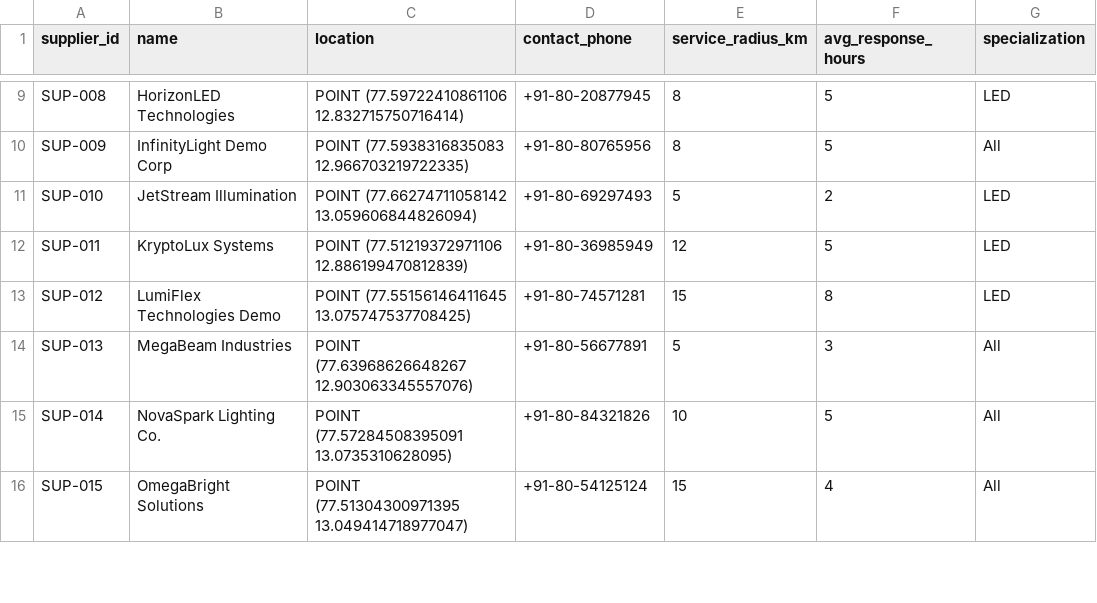
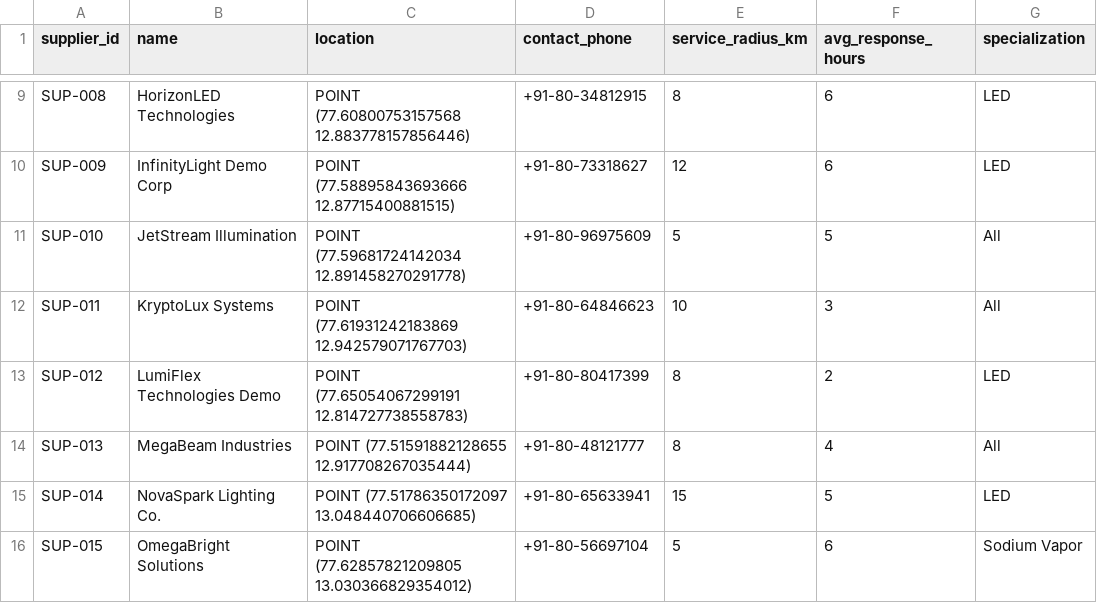
Before and after one commit to kameshsampath/postgis-snowflake-intelligence-demo, a CSV file: data/suppliers.csv, drawn as a sheet; only a part is shown, gaps mark what is left out; the diff covers the shown part only; the diff names each change by its address in the sheet, - before the commit and + after, or states it on an @@ line.

```diff
--- a/data/suppliers.csv
+++ b/data/suppliers.csv
-C9 (location): POINT (77.59722410861106 12.832715750716414)
+C9 (location): POINT (77.60800753157568 12.883778157856446)
-D9 (contact_phone): +91-80-20877945
+D9 (contact_phone): +91-80-34812915
-F9:F10 (avg_response_hours): 5
+F9:F10 (avg_response_hours): 6
-C10 (location): POINT (77.5938316835083 12.966703219722335)
+C10 (location): POINT (77.58895843693666 12.87715400881515)
-D10 (contact_phone): +91-80-80765956
+D10 (contact_phone): +91-80-73318627
-E10 (service_radius_km): 8
+E10 (service_radius_km): 12
-G10 (specialization): All
+G10 (specialization): LED
-C11 (location): POINT (77.66274711058142 13.059606844826094)
+C11 (location): POINT (77.59681724142034 12.891458270291778)
-D11 (contact_phone): +91-80-69297493
+D11 (contact_phone): +91-80-96975609
-F11 (avg_response_hours): 2
+F11 (avg_response_hours): 5
-G11:G12 (specialization): LED
+G11:G12 (specialization): All
-C12 (location): POINT (77.51219372971106 12.886199470812839)
+C12 (location): POINT (77.61931242183869 12.942579071767703)
-D12 (contact_phone): +91-80-36985949
+D12 (contact_phone): +91-80-64846623
-E12 (service_radius_km): 12
+E12 (service_radius_km): 10
-F12 (avg_response_hours): 5
+F12 (avg_response_hours): 3
-C13 (location): POINT (77.55156146411645 13.075747537708425)
+C13 (location): POINT (77.65054067299191 12.814727738558783)
-D13 (contact_phone): +91-80-74571281
+D13 (contact_phone): +91-80-80417399
-E13 (service_radius_km): 15
+E13 (service_radius_km): 8
-F13 (avg_response_hours): 8
+F13 (avg_response_hours): 2
-C14 (location): POINT (77.63968626648267 12.903063345557076)
+C14 (location): POINT (77.51591882128655 12.917708267035444)
-D14 (contact_phone): +91-80-56677891
+D14 (contact_phone): +91-80-48121777
-E14 (service_radius_km): 5
+E14 (service_radius_km): 8
-F14 (avg_response_hours): 3
+F14 (avg_response_hours): 4
-C15 (location): POINT (77.57284508395091 13.0735310628095)
+C15 (location): POINT (77.51786350172097 13.048440706606685)
-D15 (contact_phone): +91-80-84321826
+D15 (contact_phone): +91-80-65633941
-E15 (service_radius_km): 10
+E15 (service_radius_km): 15
-G15 (specialization): All
+G15 (specialization): LED
-C16 (location): POINT (77.51304300971395 13.049414718977047)
+C16 (location): POINT (77.62857821209805 13.030366829354012)
-D16 (contact_phone): +91-80-54125124
+D16 (contact_phone): +91-80-56697104
-E16 (service_radius_km): 15
+E16 (service_radius_km): 5
-F16 (avg_response_hours): 4
+F16 (avg_response_hours): 6
-G16 (specialization): All
+G16 (specialization): Sodium Vapor
```
Also changed, not shown: 73 edited cells elsewhere in this file, data/demographics_enrichment.csv, data/neighborhoods.csv, 22 other files.
